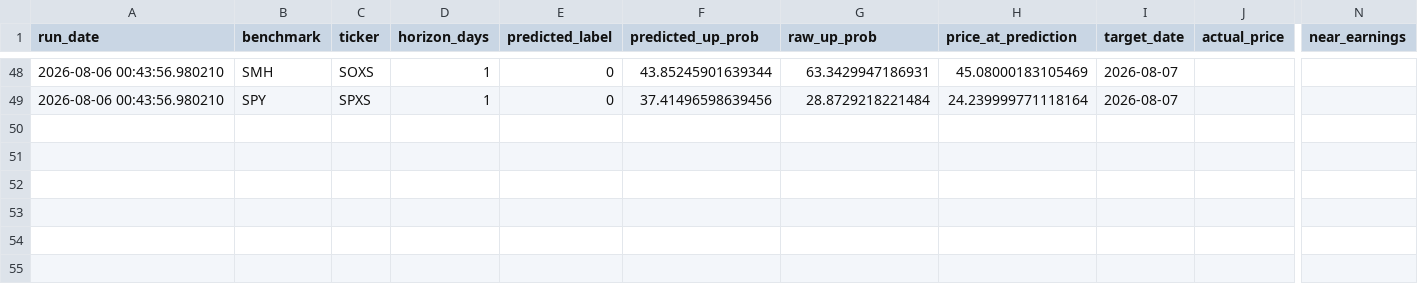
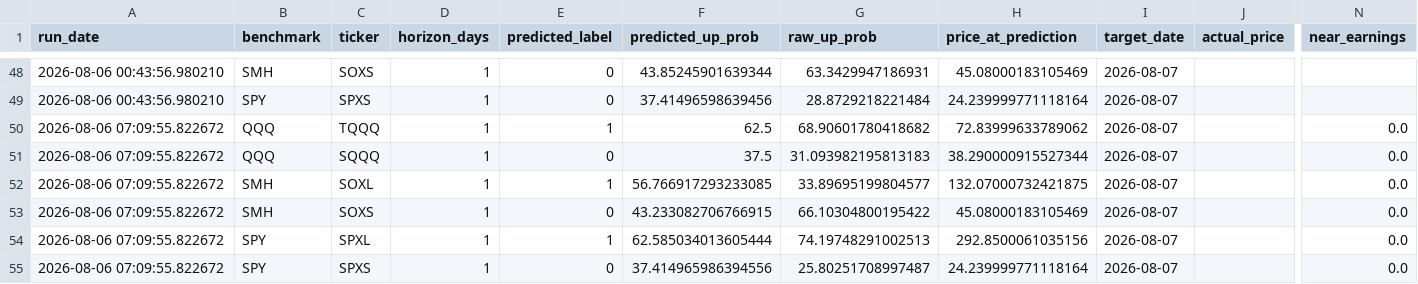
Before and after one commit to Battery2X/battery-predictor, a CSV file: logs/predictions_scalp.csv, drawn as a sheet; only a part is shown, gaps mark what is left out; rows hold the shown columns only; the diff names each change by its address in the sheet, - before the commit and + after, or states it on an @@ line.

```diff
--- a/logs/predictions_scalp.csv
+++ b/logs/predictions_scalp.csv
+row 50: 2026-08-06 07:09:55.822672 | QQQ | TQQQ | 1 | 1 | 62.5 | 68.90601780418682 | 72.83999633789062 | 2026-08-07 |  | 0.0
+row 51: 2026-08-06 07:09:55.822672 | QQQ | SQQQ | 1 | 0 | 37.5 | 31.093982195813183 | 38.290000915527344 | 2026-08-07 |  | 0.0
+row 52: 2026-08-06 07:09:55.822672 | SMH | SOXL | 1 | 1 | 56.766917293233085 | 33.89695199804577 | 132.07000732421875 | 2026-08-07 |  | 0.0
+row 53: 2026-08-06 07:09:55.822672 | SMH | SOXS | 1 | 0 | 43.233082706766915 | 66.10304800195422 | 45.08000183105469 | 2026-08-07 |  | 0.0
+row 54: 2026-08-06 07:09:55.822672 | SPY | SPXL | 1 | 1 | 62.585034013605444 | 74.19748291002513 | 292.8500061035156 | 2026-08-07 |  | 0.0
+row 55: 2026-08-06 07:09:55.822672 | SPY | SPXS | 1 | 0 | 37.414965986394556 | 25.80251708997487 | 24.239999771118164 | 2026-08-07 |  | 0.0
```
Also changed, not shown: logs/predictions_position.csv, logs/predictions_stock_position.csv, 3 other files.
